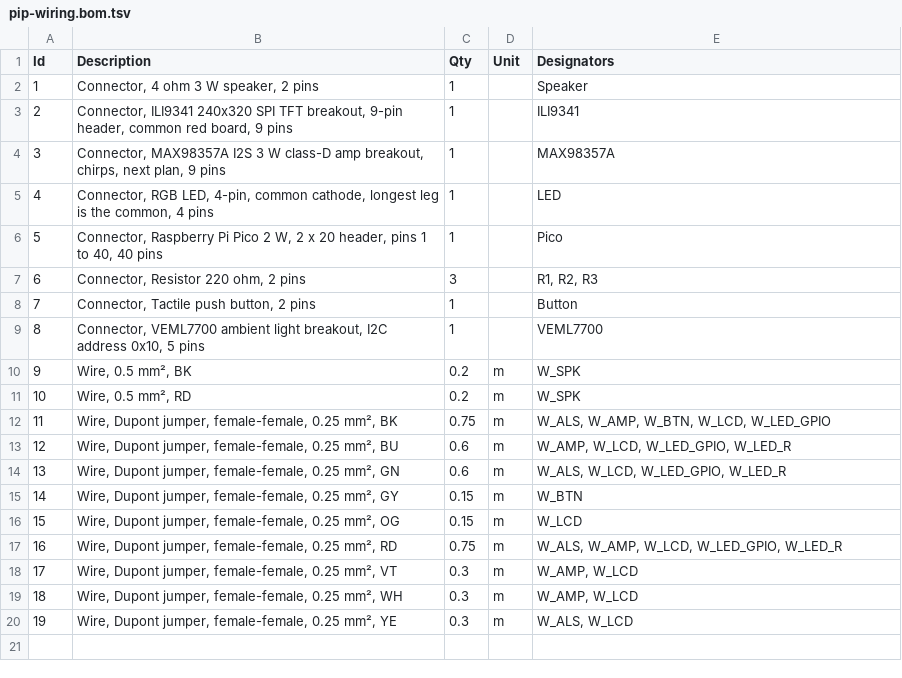
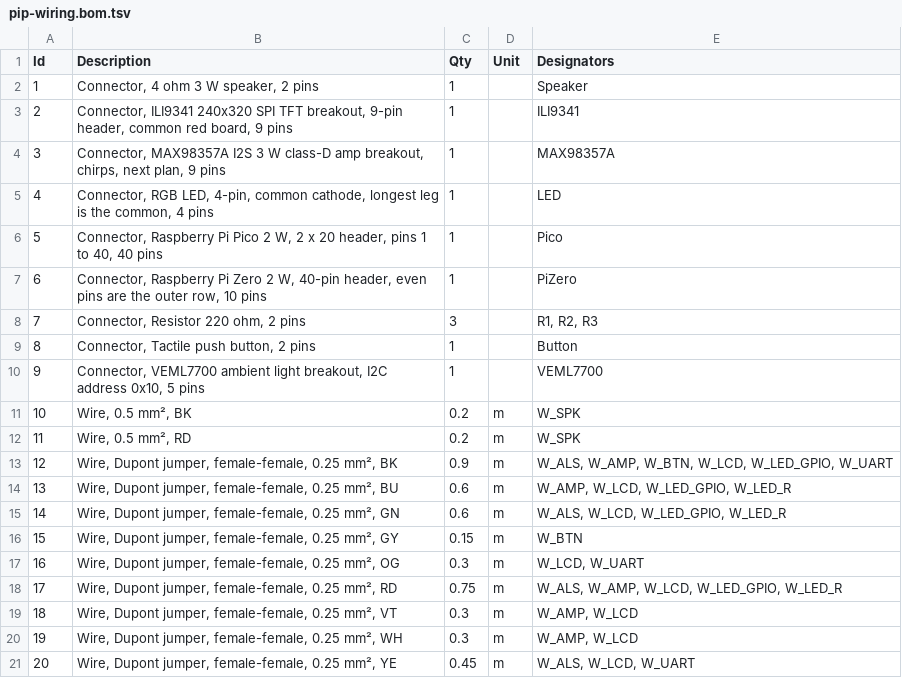
Before and after one commit to tinyagent-cc/pip, a TSV file: hardware/pip-wiring.bom.tsv, drawn as a sheet; addresses are those after the commit; the diff names each change by its address in the sheet, - before the commit and + after, or states it on an @@ line.

```diff
--- a/hardware/pip-wiring.bom.tsv
+++ b/hardware/pip-wiring.bom.tsv
+row 7: 6 | Connector, Raspberry Pi Zero 2 W, 40-pin header, even pins are the outer row, 10 pins | 1 |  | PiZero
@@ column A (Id) renumbered from row 8 down @@
-C13 (Qty): 0.75
+C13 (Qty): 0.9
-E13 (Designators): W_ALS, W_AMP, W_BTN, W_LCD, W_LED_GPIO
+E13 (Designators): W_ALS, W_AMP, W_BTN, W_LCD, W_LED_GPIO, W_UART
-C17 (Qty): 0.15
+C17 (Qty): 0.3
-E17 (Designators): W_LCD
+E17 (Designators): W_LCD, W_UART
-C21 (Qty): 0.3
+C21 (Qty): 0.45
-E21 (Designators): W_ALS, W_LCD
+E21 (Designators): W_ALS, W_LCD, W_UART
```
Also changed, not shown: 8 other files.
